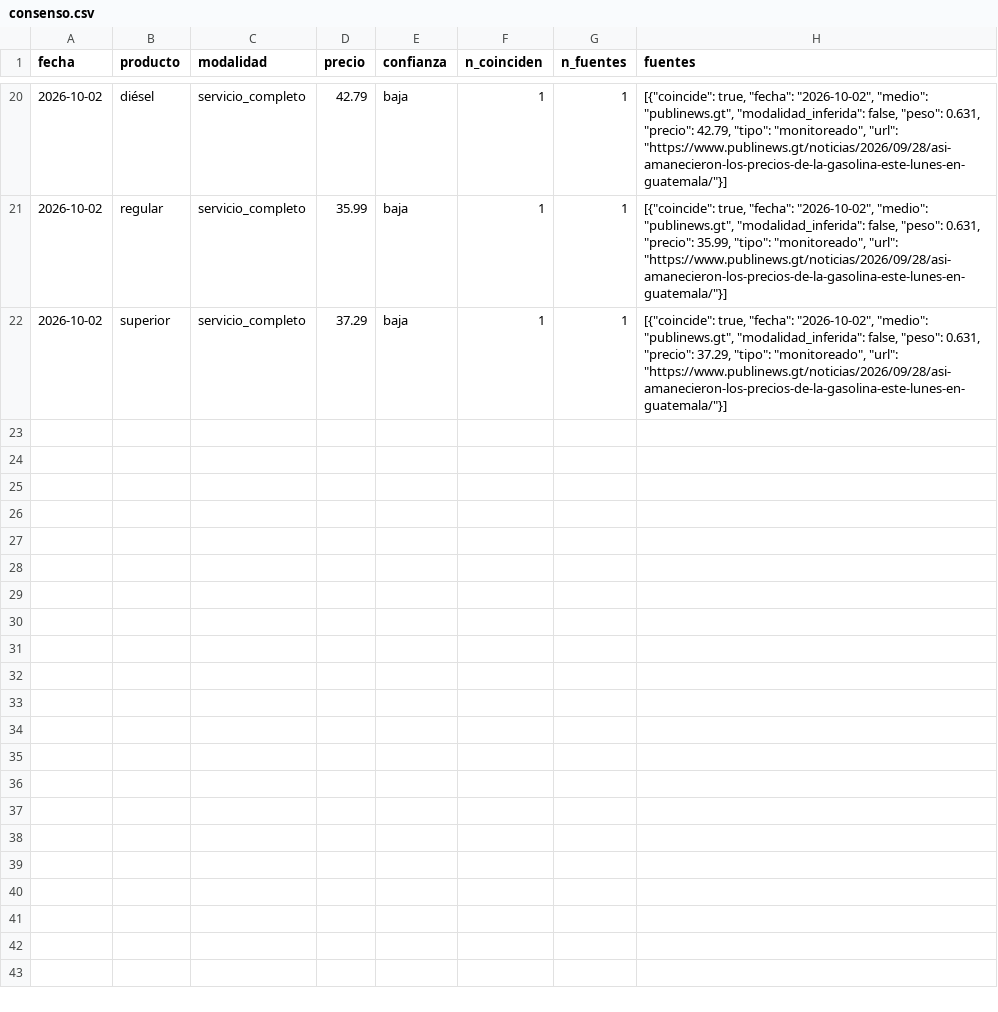
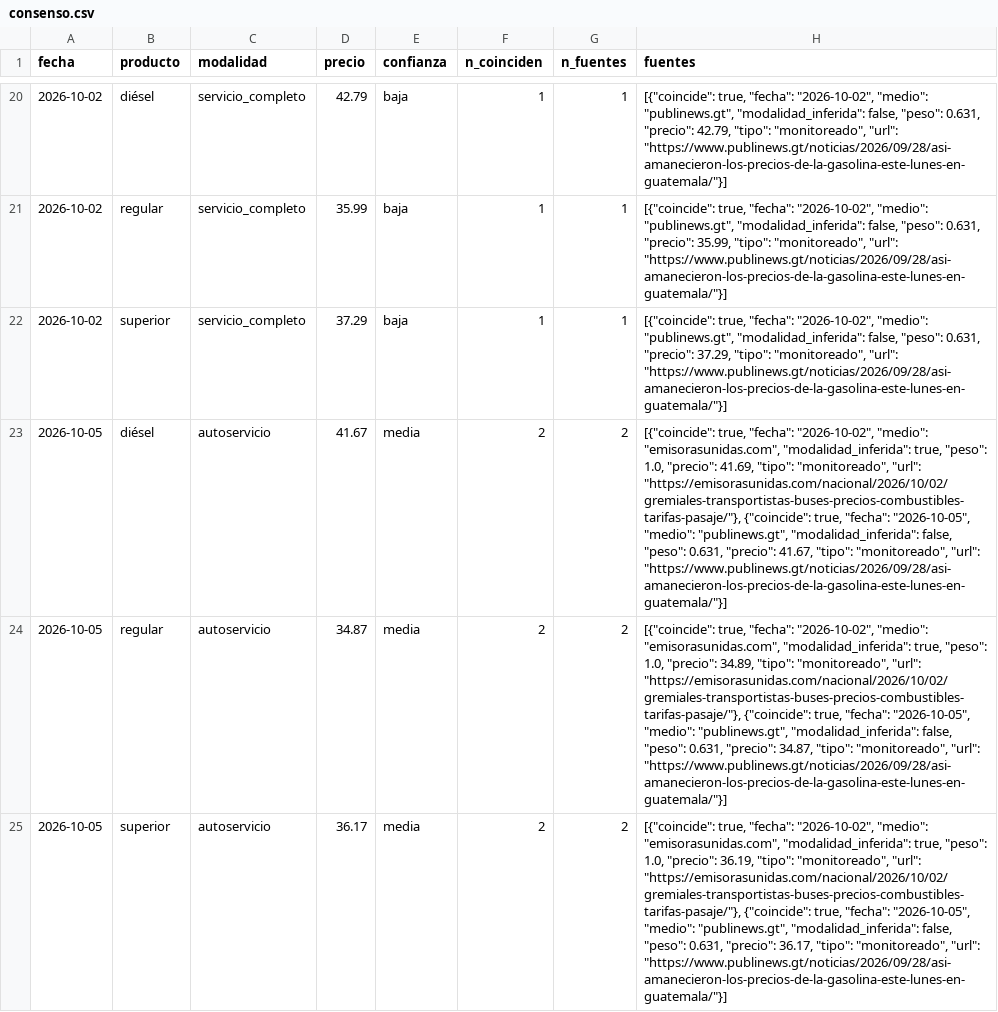
Before and after one commit to yartoorsdar/gasolina-gt, a CSV file: data/db/consenso.csv, drawn as a sheet; only a part is shown, gaps mark what is left out; the diff names each change by its address in the sheet, - before the commit and + after, or states it on an @@ line.

```diff
--- a/data/db/consenso.csv
+++ b/data/db/consenso.csv
+row 23: 2026-10-05 | diésel | autoservicio | 41.67 | media | 2 | 2 | [{"coincide": true, "fecha": "2026-10-02", "medio": "emisorasunidas.com", "modalidad_inferida": true, "peso": 1.0, "precio": 41.69, "tipo": "monitoreado", "url": "https://emisorasunidas.com/nacional/2026/10/02/gremiales-transportistas-buses-precios-combustibles-tarifas-pasaje/"}, {"coincide": true, "fecha": "2026-10-05", "medio": "publinews.gt", "modalidad_inferida": false, "peso": 0.631, "precio": 41.67, "tipo": "monitoreado", "url": "https://www.publinews.gt/noticias/2026/09/28/asi-amanecieron-los-precios-de-la-gasolina-este-lunes-en-guatemala/"}]
+row 24: 2026-10-05 | regular | autoservicio | 34.87 | media | 2 | 2 | [{"coincide": true, "fecha": "2026-10-02", "medio": "emisorasunidas.com", "modalidad_inferida": true, "peso": 1.0, "precio": 34.89, "tipo": "monitoreado", "url": "https://emisorasunidas.com/nacional/2026/10/02/gremiales-transportistas-buses-precios-combustibles-tarifas-pasaje/"}, {"coincide": true, "fecha": "2026-10-05", "medio": "publinews.gt", "modalidad_inferida": false, "peso": 0.631, "precio": 34.87, "tipo": "monitoreado", "url": "https://www.publinews.gt/noticias/2026/09/28/asi-amanecieron-los-precios-de-la-gasolina-este-lunes-en-guatemala/"}]
+row 25: 2026-10-05 | superior | autoservicio | 36.17 | media | 2 | 2 | [{"coincide": true, "fecha": "2026-10-02", "medio": "emisorasunidas.com", "modalidad_inferida": true, "peso": 1.0, "precio": 36.19, "tipo": "monitoreado", "url": "https://emisorasunidas.com/nacional/2026/10/02/gremiales-transportistas-buses-precios-combustibles-tarifas-pasaje/"}, {"coincide": true, "fecha": "2026-10-05", "medio": "publinews.gt", "modalidad_inferida": false, "peso": 0.631, "precio": 36.17, "tipo": "monitoreado", "url": "https://www.publinews.gt/noticias/2026/09/28/asi-amanecieron-los-precios-de-la-gasolina-este-lunes-en-guatemala/"}]
```
Also changed, not shown: data/db/articulos.csv, data/db/calibracion.csv, 7 other files.
